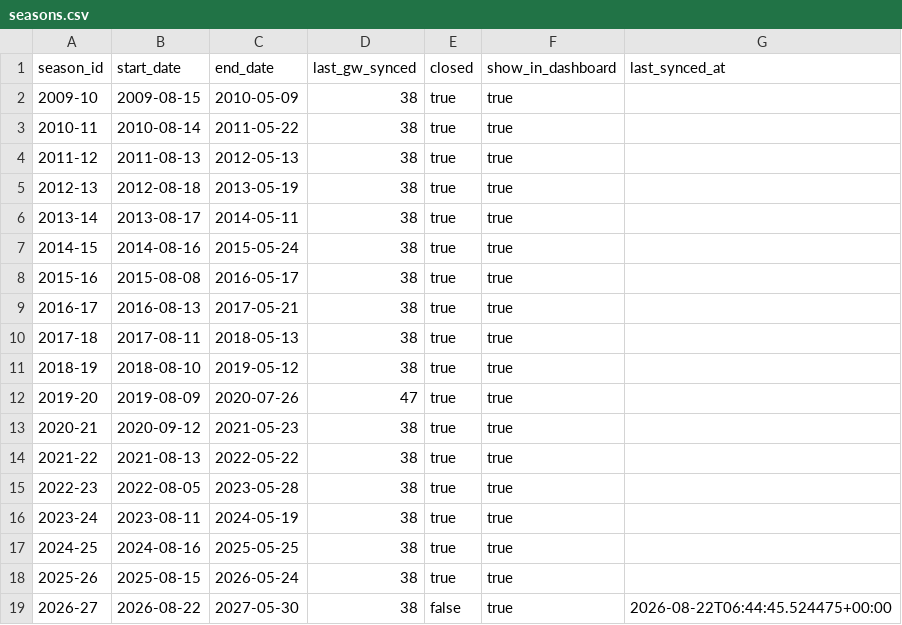
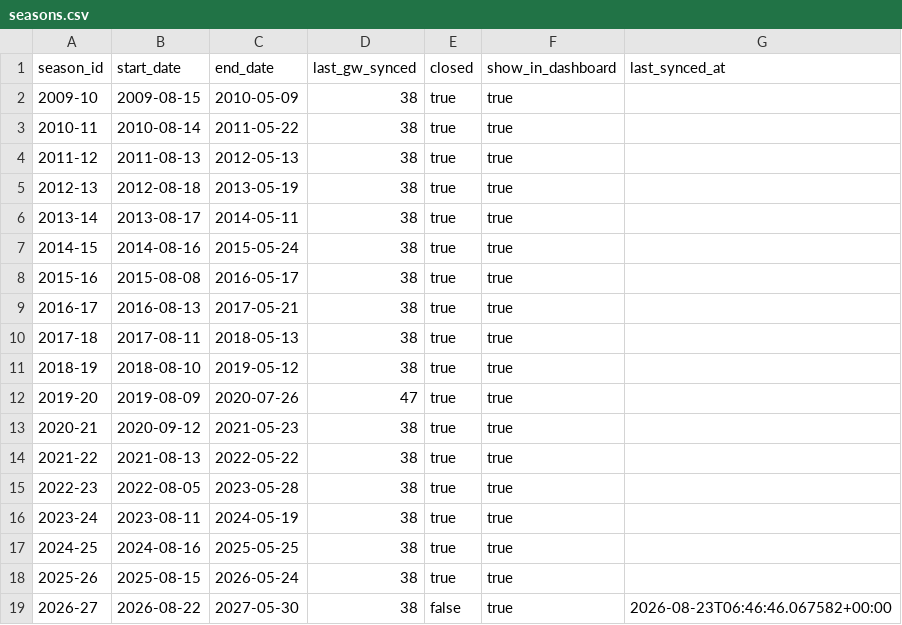
Before and after one commit to ThomasAllan/Select-Fantasy-Football-Auction, a CSV file: data/seasons.csv, drawn as a sheet.

```diff
--- a/data/seasons.csv
+++ b/data/seasons.csv
@@ -18,2 +18,2 @@ season_id,start_date,end_date,last_gw_synced,closed,show_in_dashboard,last_synce
 2025-26,2025-08-15,2026-05-24,38,true,true,
-2026-27,2026-08-22,2027-05-30,38,false,true,2026-08-22T06:44:45.524475+00:00
+2026-27,2026-08-22,2027-05-30,38,false,true,2026-08-23T06:46:46.067582+00:00
```
Also changed, not shown: 1 other file.
